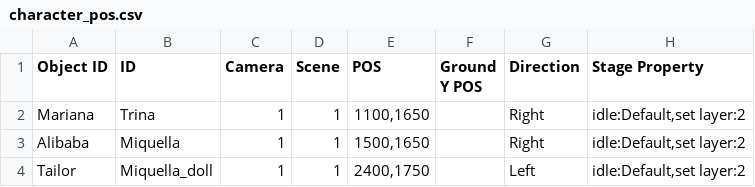
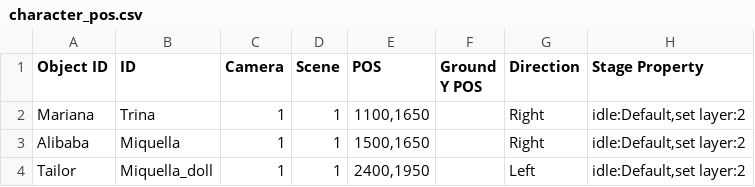
Before and after one commit to PhucNguyen-rsc/1001_nights_final_project, a CSV file: data/map/preset/1/6/1/character_pos.csv, drawn as a sheet.

```diff
--- a/data/map/preset/1/6/1/character_pos.csv
+++ b/data/map/preset/1/6/1/character_pos.csv
@@ -3,2 +3,2 @@
 "Alibaba","Miquella","1","1","1500,1650","","Right","idle:Default,set layer:2"
-"Tailor","Miquella_doll","1","1","2400,1750","","Left","idle:Default,set layer:2"
+"Tailor","Miquella_doll","1","1","2400,1950","","Left","idle:Default,set layer:2"
```
Also changed, not shown: data/map/preset/1/6/1/event.csv, 3 other files.
